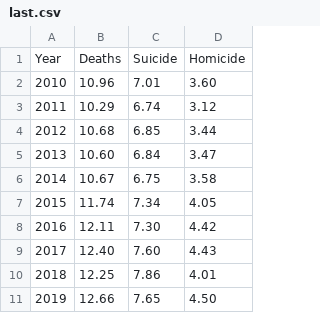
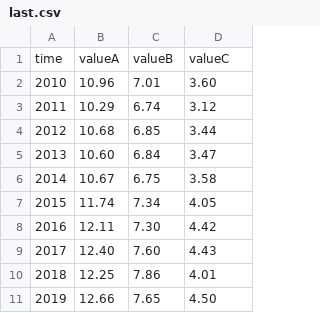
Before and after one commit to hgKang02/hgKang02.github.io, a CSV file: CS416_narrative_visualization/last.csv, drawn as a sheet; removed rows and columns are numbered as before the commit, all else as after; the diff names each change by its address in the sheet, - before the commit and + after, or states it on an @@ line.

```diff
--- a/CS416_narrative_visualization/last.csv
+++ b/CS416_narrative_visualization/last.csv
-row 1: Year | Deaths | Suicide | Homicide
+row 1: time | valueA | valueB | valueC
```
Also changed, not shown: 1 other file.
